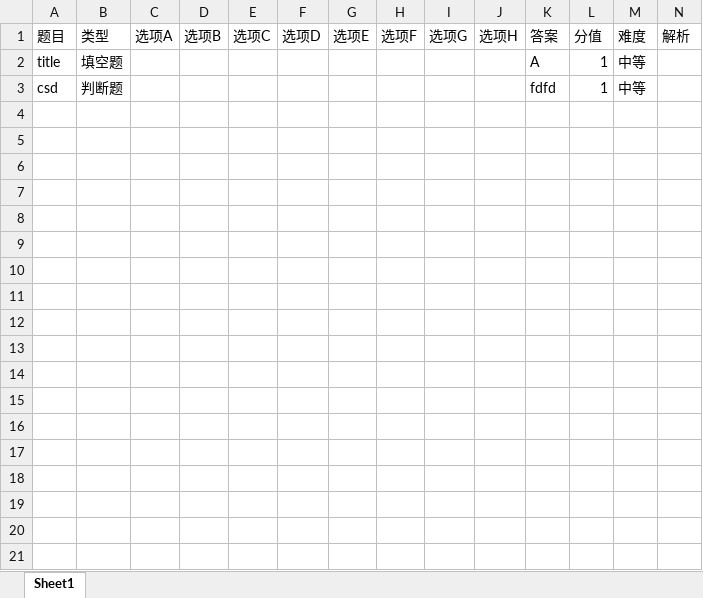
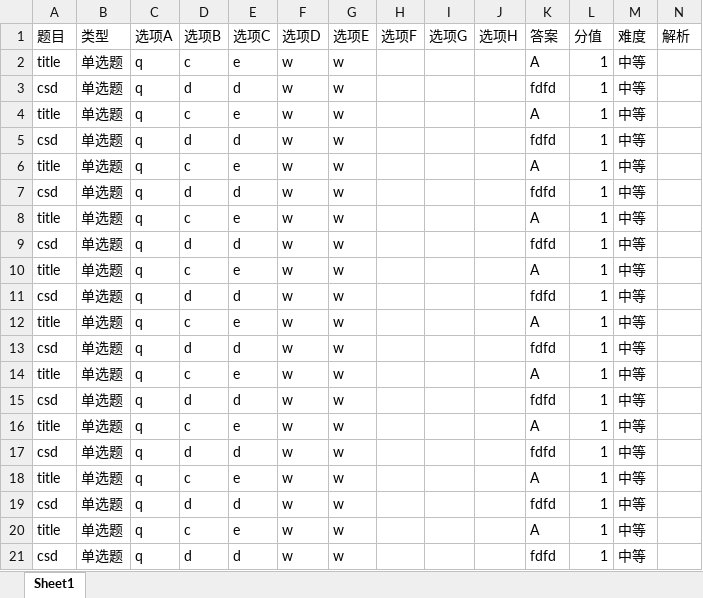
Before and after one commit to Rotates/Exam, an Excel workbook: document/question.xlsx, sheet Sheet1, drawn as a sheet; values as stored, in another font and other column widths than the file's, no borders; the diff names each change by its address in the sheet, - before the commit and + after, or states it on an @@ line.

```diff
--- a/document/question.xlsx (sheet Sheet1)
+++ b/document/question.xlsx (sheet Sheet1)
-B2 (类型): 填空题
+B2 (类型): 单选题
-C2:C3 (选项A): (empty)
+C2:C3 (选项A): q
-D2 (选项B): (empty)
+D2 (选项B): c
-E2 (选项C): (empty)
+E2 (选项C): e
-F2:F3 (选项D): (empty)
+F2:F3 (选项D): w
-G2:G3 (选项E): (empty)
+G2:G3 (选项E): w
-B3 (类型): 判断题
+B3 (类型): 单选题
-D3 (选项B): (empty)
+D3 (选项B): d
-E3 (选项C): (empty)
+E3 (选项C): d
+row 4: title | 单选题 | q | c | e | w | w |  |  |  | A | 1 | 中等
+row 5: csd | 单选题 | q | d | d | w | w |  |  |  | fdfd | 1 | 中等
+row 6: title | 单选题 | q | c | e | w | w |  |  |  | A | 1 | 中等
+row 7: csd | 单选题 | q | d | d | w | w |  |  |  | fdfd | 1 | 中等
+row 8: title | 单选题 | q | c | e | w | w |  |  |  | A | 1 | 中等
+row 9: csd | 单选题 | q | d | d | w | w |  |  |  | fdfd | 1 | 中等
+row 10: title | 单选题 | q | c | e | w | w |  |  |  | A | 1 | 中等
+row 11: csd | 单选题 | q | d | d | w | w |  |  |  | fdfd | 1 | 中等
+row 12: title | 单选题 | q | c | e | w | w |  |  |  | A | 1 | 中等
+row 13: csd | 单选题 | q | d | d | w | w |  |  |  | fdfd | 1 | 中等
+row 14: title | 单选题 | q | c | e | w | w |  |  |  | A | 1 | 中等
+row 15: csd | 单选题 | q | d | d | w | w |  |  |  | fdfd | 1 | 中等
+row 16: title | 单选题 | q | c | e | w | w |  |  |  | A | 1 | 中等
+row 17: csd | 单选题 | q | d | d | w | w |  |  |  | fdfd | 1 | 中等
+row 18: title | 单选题 | q | c | e | w | w |  |  |  | A | 1 | 中等
+row 19: csd | 单选题 | q | d | d | w | w |  |  |  | fdfd | 1 | 中等
+row 20: title | 单选题 | q | c | e | w | w |  |  |  | A | 1 | 中等
+row 21: csd | 单选题 | q | d | d | w | w |  |  |  | fdfd | 1 | 中等
```
Also changed, not shown: 3 other files.
